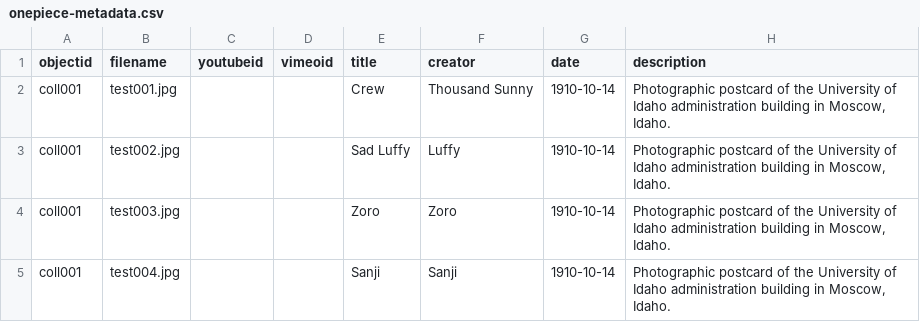
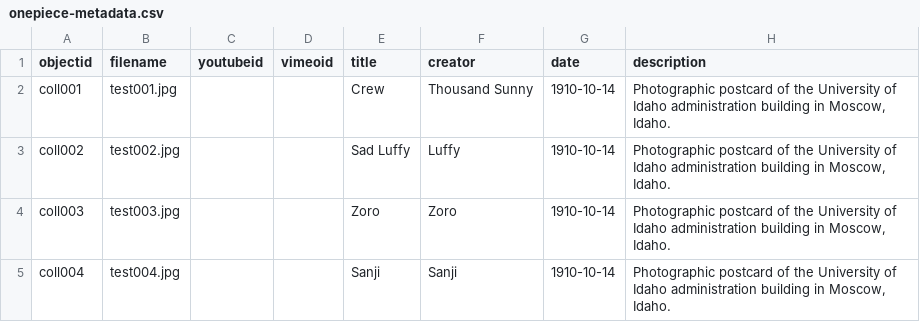
Before and after one commit to will321/onepiece, a CSV file: _data/onepiece-metadata.csv, drawn as a sheet; only a part is shown; the diff names each change by its address in the sheet, - before the commit and + after, or states it on an @@ line.

Commit message:
updated

```diff
--- a/_data/onepiece-metadata.csv
+++ b/_data/onepiece-metadata.csv
-A3 (objectid): coll001
+A3 (objectid): coll002
-A4 (objectid): coll001
+A4 (objectid): coll003
-A5 (objectid): coll001
+A5 (objectid): coll004
```
